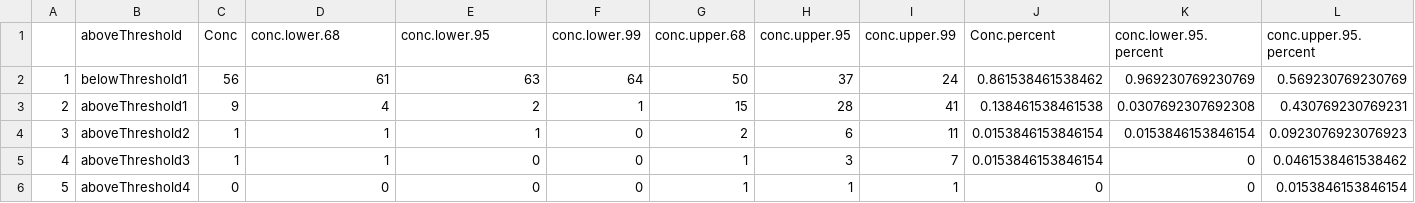
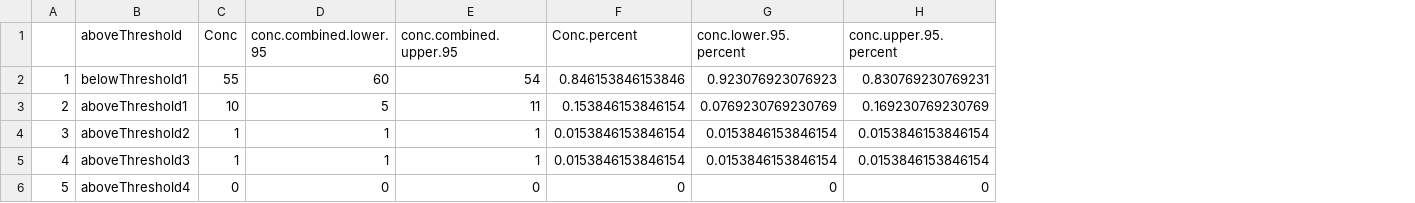
Before and after one commit to ScottCoffin/SFBayMPRiskCharacterization, a CSV file: output/data/surface_water_exceedances_sensitivity_analysis_manta.csv, drawn as a sheet; removed rows and columns are numbered as before the commit, all else as after; the diff names each change by its address in the sheet, - before the commit and + after, or states it on an @@ line.

```diff
--- a/output/data/surface_water_exceedances_sensitivity_analysis_manta.csv
+++ b/output/data/surface_water_exceedances_sensitivity_analysis_manta.csv
-column F (conc.lower.99), rows 2-6: 64 | 1 | 0 | 0 | 0
-column G (conc.upper.68), rows 2-6: 50 | 15 | 2 | 1 | 1
-column H (conc.upper.95), rows 2-6: 37 | 28 | 6 | 3 | 1
-column I (conc.upper.99), rows 2-6: 24 | 41 | 11 | 7 | 1
-D1: conc.lower.68
+D1: conc.combined.lower.95
-E1: conc.lower.95
+E1: conc.combined.upper.95
-C2 (Conc): 56
+C2 (Conc): 55
-D2 (conc.combined.lower.95): 61
+D2 (conc.combined.lower.95): 60
-E2 (conc.combined.upper.95): 63
+E2 (conc.combined.upper.95): 54
-F2 (Conc.percent): 0.861538461538462
+F2 (Conc.percent): 0.846153846153846
-G2 (conc.lower.95.percent): 0.969230769230769
+G2 (conc.lower.95.percent): 0.923076923076923
-H2 (conc.upper.95.percent): 0.569230769230769
+H2 (conc.upper.95.percent): 0.830769230769231
-C3 (Conc): 9
+C3 (Conc): 10
-D3 (conc.combined.lower.95): 4
+D3 (conc.combined.lower.95): 5
-E3 (conc.combined.upper.95): 2
+E3 (conc.combined.upper.95): 11
-F3 (Conc.percent): 0.138461538461538
+F3 (Conc.percent): 0.153846153846154
-G3 (conc.lower.95.percent): 0.0307692307692308
+G3 (conc.lower.95.percent): 0.0769230769230769
-H3 (conc.upper.95.percent): 0.430769230769231
+H3 (conc.upper.95.percent): 0.169230769230769
-H4 (conc.upper.95.percent): 0.0923076923076923
+H4 (conc.upper.95.percent): 0.0153846153846154
-E5 (conc.combined.upper.95): 0
+E5 (conc.combined.upper.95): 1
-G5 (conc.lower.95.percent): 0
+G5 (conc.lower.95.percent): 0.0153846153846154
-H5 (conc.upper.95.percent): 0.0461538461538462
+H5 (conc.upper.95.percent): 0.0153846153846154
-H6 (conc.upper.95.percent): 0.0153846153846154
+H6 (conc.upper.95.percent): 0
```
Also changed, not shown: output/data/CF_table.csv, output/data/sensitivity.analysis.location.csv, 14 other files.
